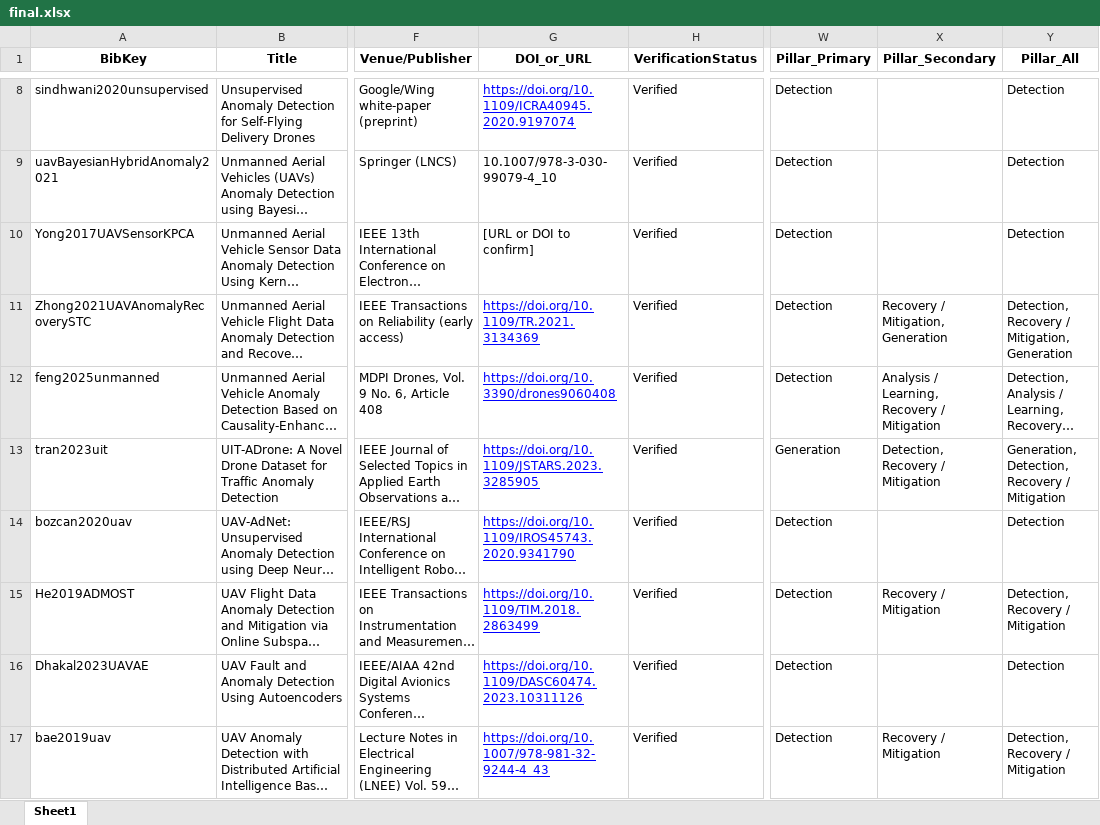
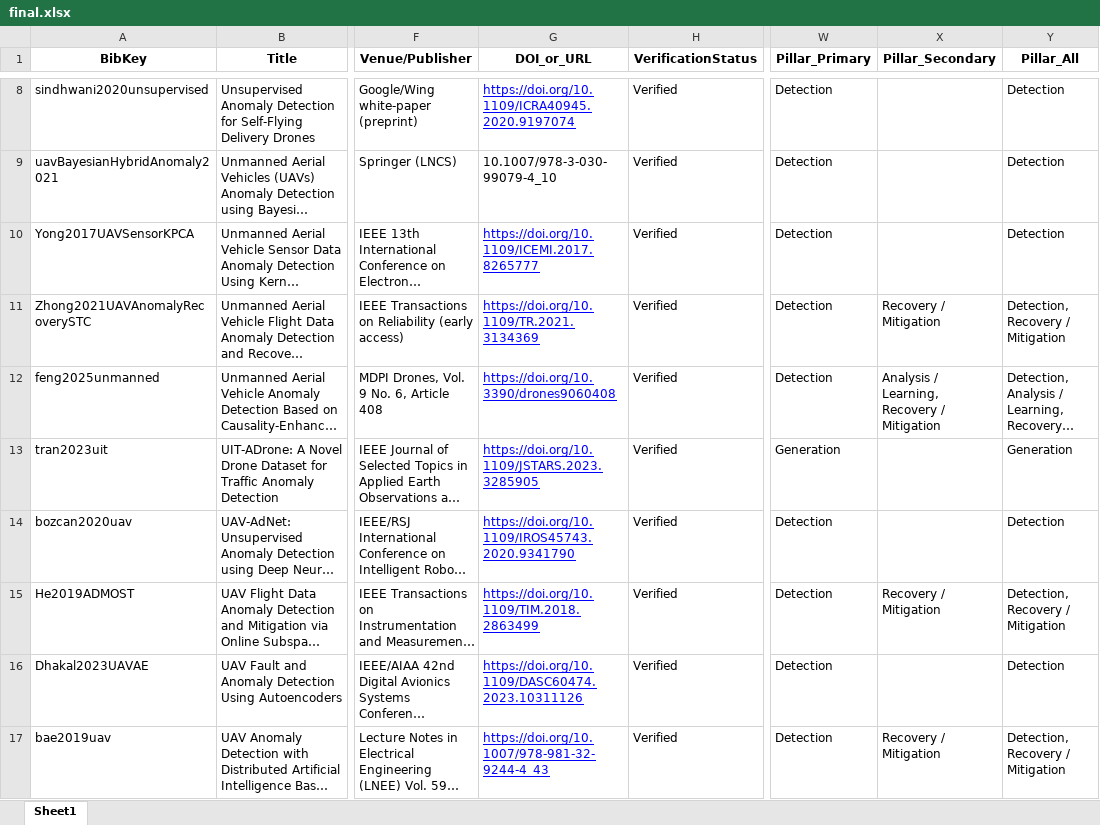
Before and after one commit to ivantanweihan/uav-anomaly-papers, an Excel workbook: final.xlsx, sheet Sheet1, drawn as a sheet; only a part is shown, gaps mark what is left out; long unchanged cells end in …; values as stored, in another font and other column widths than the file's, no borders; the diff covers the shown part only; the diff names each change by its address in the sheet, - before the commit and + after, or states it on an @@ line.

```diff
--- a/final.xlsx (sheet Sheet1)
+++ b/final.xlsx (sheet Sheet1)
-G10 (DOI_or_URL): [URL or DOI to confirm]
+G10 (DOI_or_URL): https://doi.org/10.1109/ICEMI.2017.8265777
@@ G10 underline: off → on, text colour: black → #0000FF @@
-X11 (Pillar_Secondary): Recovery / Mitigation, Generation
+X11 (Pillar_Secondary): Recovery / Mitigation
-Y11 (Pillar_All): Detection, Recovery / Mitigation, Generation
+Y11 (Pillar_All): Detection, Recovery / Mitigation
-X13 (Pillar_Secondary): Detection, Recovery / Mitigation
+X13 (Pillar_Secondary): (empty)
-Y13 (Pillar_All): Generation, Detection, Recovery / Mitigation
+Y13 (Pillar_All): Generation
```
Also changed, not shown: 1 added row, 22 edited cells and cell formats elsewhere in this sheet, 1 other file.
